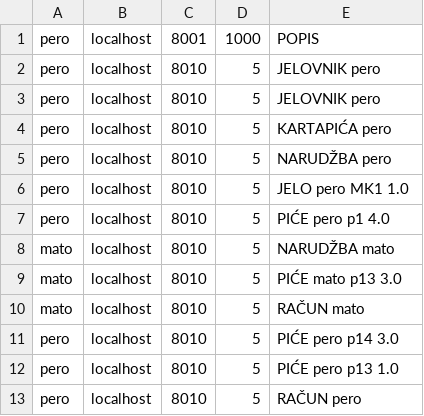
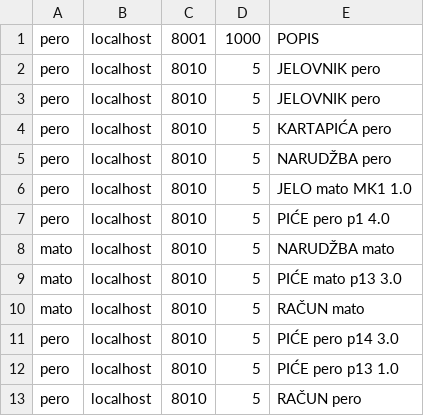
Before and after one commit to ibeusan20/UzDiz, a CSV file: ibeusan20_vjezba_04_dz_1/ibeusan20_vjezba_04_dz_1_kupac/NWTiS_04_kupac_komande_1.csv, drawn as a sheet.

Commit message:
pero više ne može slat u matovo ime

```diff
--- a/ibeusan20_vjezba_04_dz_1/ibeusan20_vjezba_04_dz_1_kupac/NWTiS_04_kupac_komande_1.csv
+++ b/ibeusan20_vjezba_04_dz_1/ibeusan20_vjezba_04_dz_1_kupac/NWTiS_04_kupac_komande_1.csv
@@ -5,3 +5,3 @@ pero;localhost;8010;5;KARTAPIĆA pero
 pero;localhost;8010;5;NARUDŽBA pero
-pero;localhost;8010;5;JELO pero MK1 1.0
+pero;localhost;8010;5;JELO mato MK1 1.0
 pero;localhost;8010;5;PIĆE pero p1 4.0
```
Also changed, not shown: 1 other file.
